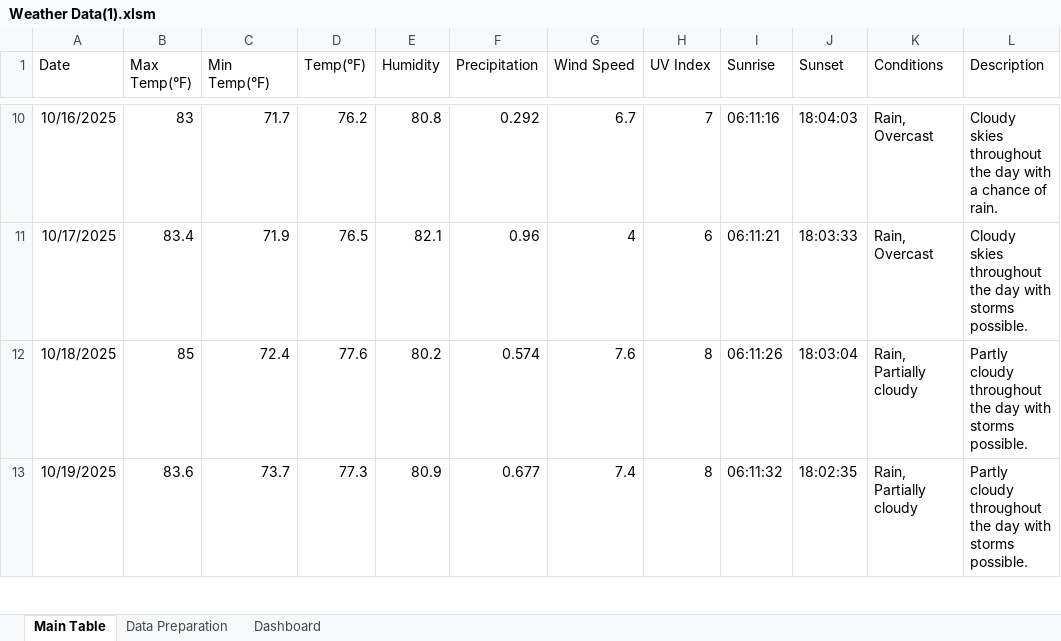
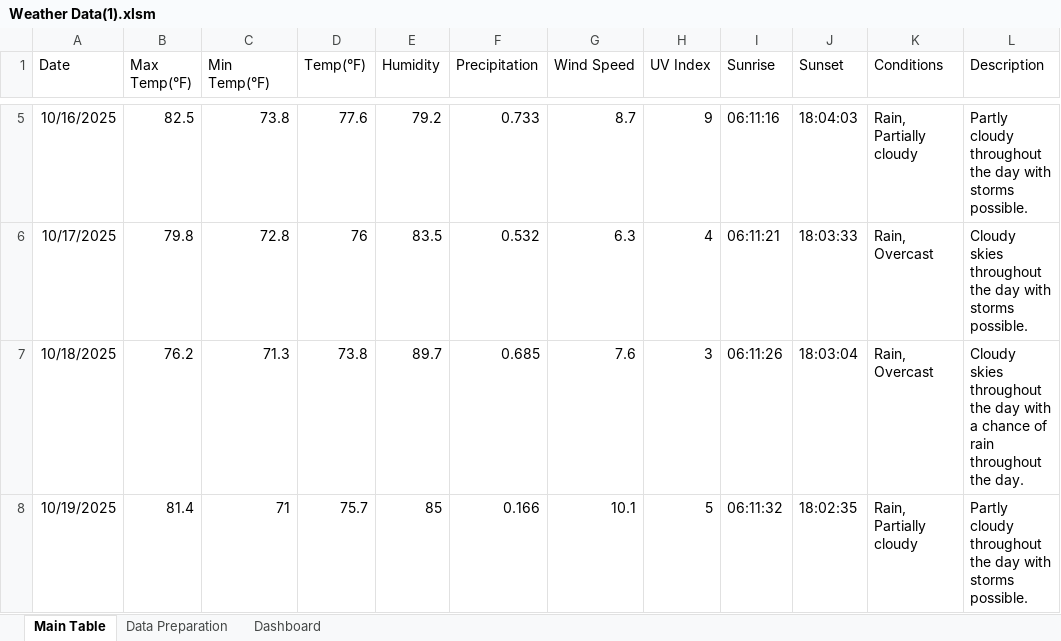
Before and after one commit to PethalT/Weather-Dashboard-Using-Excel, an Excel workbook: Weather Data(1).xlsm, sheet Main Table, drawn as a sheet; only a part is shown, gaps mark what is left out; values as stored, in another font and other column widths than the file's, no borders; table styles not drawn; addresses are those after the commit; the diff covers the shown part only; the diff names each change by its address in the sheet, - before the commit and + after, or states it on an @@ line.

```diff
--- a/Weather Data(1).xlsm (sheet Main Table)
+++ b/Weather Data(1).xlsm (sheet Main Table)
-B5 (Max Temp(°F)): 83
+B5 (Max Temp(°F)): 82.5
-C5 (Min Temp(°F)): 71.7
+C5 (Min Temp(°F)): 73.8
-D5 (Temp(°F)): 76.2
+D5 (Temp(°F)): 77.6
-E5 (Humidity): 80.8
+E5 (Humidity): 79.2
-F5 (Precipitation): 0.292
+F5 (Precipitation): 0.733
-G5 (Wind Speed): 6.7
+G5 (Wind Speed): 8.7
-H5 (UV Index): 7
+H5 (UV Index): 9
-K5 (Conditions): Rain, Overcast
+K5 (Conditions): Rain, Partially cloudy
-L5 (Description): Cloudy skies throughout the day with a chance of rain.
+L5 (Description): Partly cloudy throughout the day with storms possible.
-B6 (Max Temp(°F)): 83.4
+B6 (Max Temp(°F)): 79.8
-C6 (Min Temp(°F)): 71.9
+C6 (Min Temp(°F)): 72.8
-D6 (Temp(°F)): 76.5
+D6 (Temp(°F)): 76
-E6 (Humidity): 82.1
+E6 (Humidity): 83.5
-F6 (Precipitation): 0.96
+F6 (Precipitation): 0.532
-G6 (Wind Speed): 4
+G6 (Wind Speed): 6.3
-H6 (UV Index): 6
+H6 (UV Index): 4
-B7 (Max Temp(°F)): 85
+B7 (Max Temp(°F)): 76.2
-C7 (Min Temp(°F)): 72.4
+C7 (Min Temp(°F)): 71.3
-D7 (Temp(°F)): 77.6
+D7 (Temp(°F)): 73.8
-E7 (Humidity): 80.2
+E7 (Humidity): 89.7
-F7 (Precipitation): 0.574
+F7 (Precipitation): 0.685
-H7 (UV Index): 8
+H7 (UV Index): 3
-K7 (Conditions): Rain, Partially cloudy
+K7 (Conditions): Rain, Overcast
-L7 (Description): Partly cloudy throughout the day with storms possible.
+L7 (Description): Cloudy skies throughout the day with a chance of rain throughout the day.
-B8 (Max Temp(°F)): 83.6
+B8 (Max Temp(°F)): 81.4
-C8 (Min Temp(°F)): 73.7
+C8 (Min Temp(°F)): 71
-D8 (Temp(°F)): 77.3
+D8 (Temp(°F)): 75.7
-E8 (Humidity): 80.9
+E8 (Humidity): 85
-F8 (Precipitation): 0.677
+F8 (Precipitation): 0.166
-G8 (Wind Speed): 7.4
+G8 (Wind Speed): 10.1
-H8 (UV Index): 8
+H8 (UV Index): 5
```
Also changed, not shown: 5 added rows, 5 removed rows and 43 edited cells elsewhere in this sheet, sheet Data Preparation, charts or pictures.
